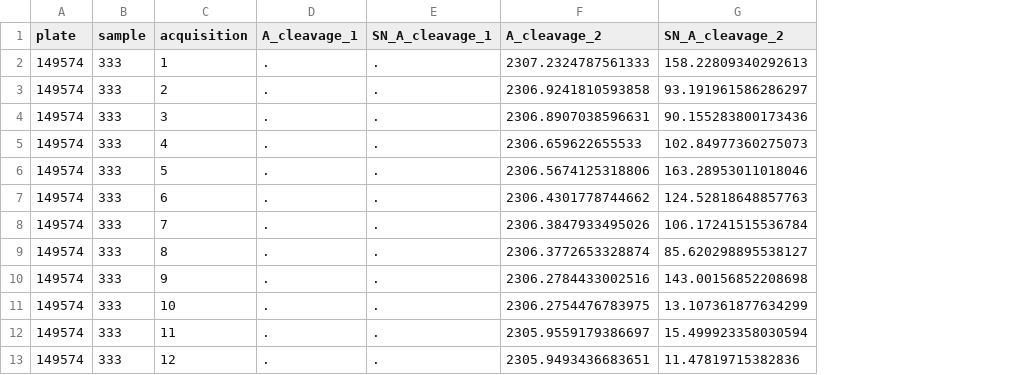
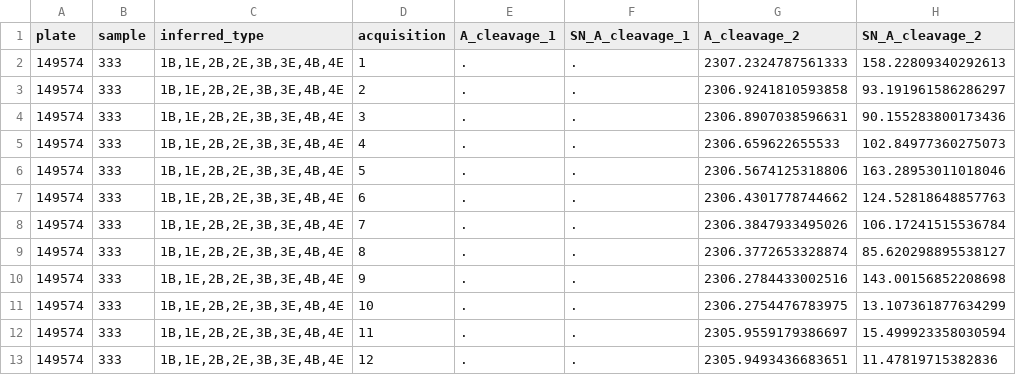
Before and after one commit to lskatz/endopep_peaks, a TSV file: t/expected/11.20.2018.Residual.AOH.tsv, drawn as a sheet; only a part is shown; the diff names each change by its address in the sheet, - before the commit and + after, or states it on an @@ line.

Commit message:
inferred type

```diff
--- a/t/expected/11.20.2018.Residual.AOH.tsv
+++ b/t/expected/11.20.2018.Residual.AOH.tsv
+column C (inferred_type), rows 2-13: all 1B,1E,2B,2E,3B,3E,4B,4E
```
Also changed, not shown: t/expected/01.08.2020.AOH.Raw.tsv, t/expected/01.08.2020.Respot.AOH.Raw.tsv, 3 other files.
